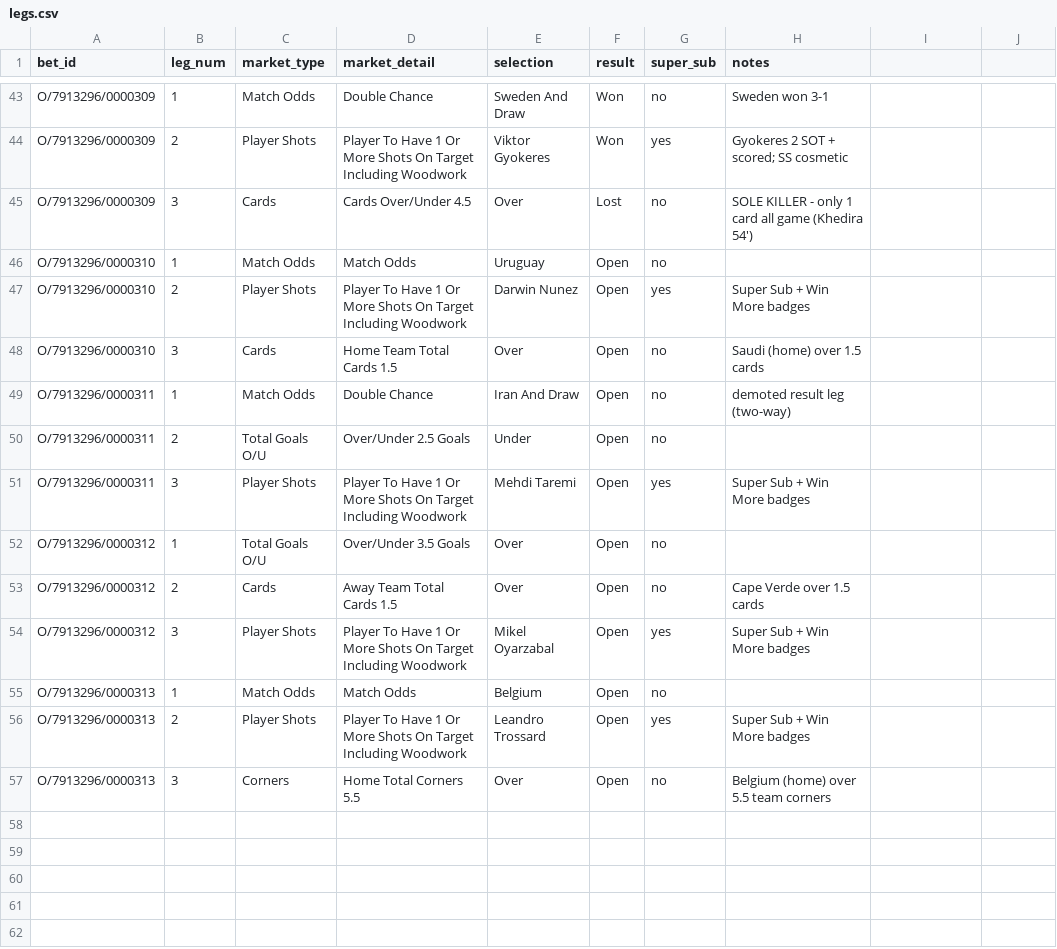
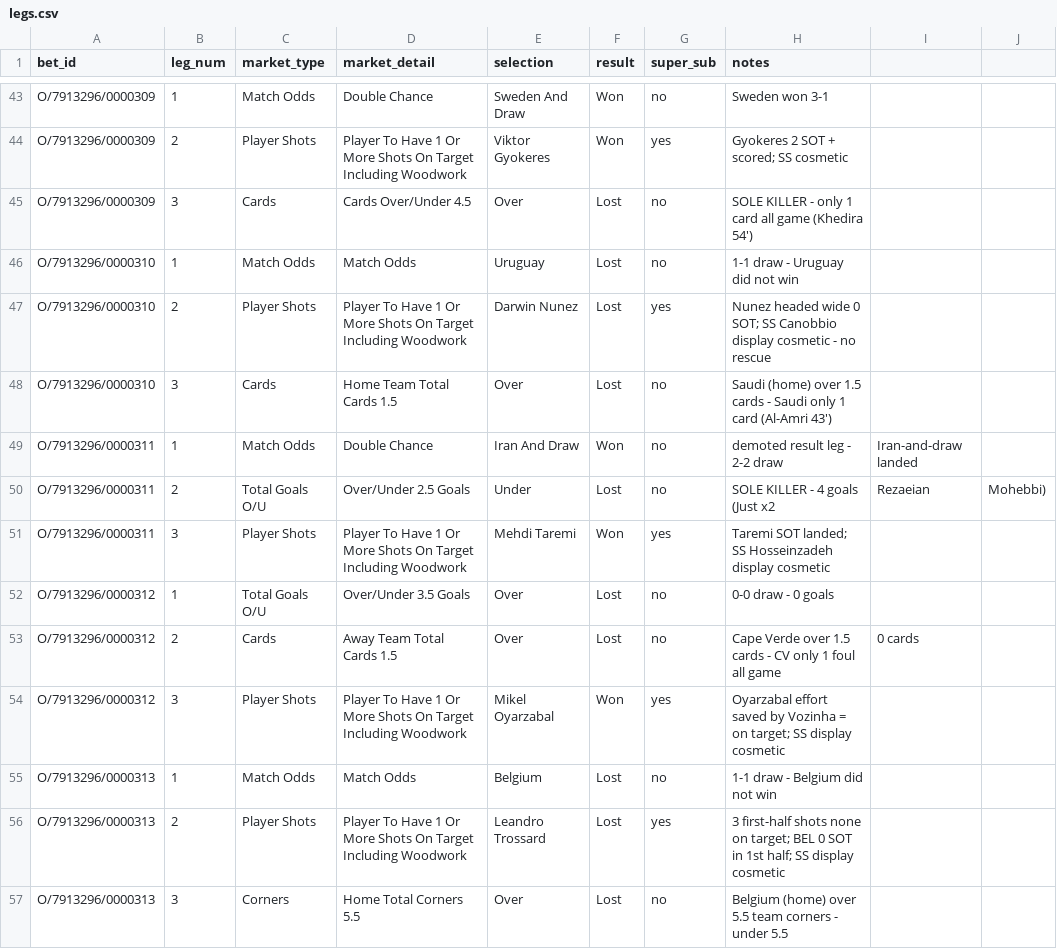
Before and after one commit to EmptyCornmeal/wc2026-bets, a CSV file: data/legs.csv, drawn as a sheet; only a part is shown, gaps mark what is left out.

```diff
--- a/data/legs.csv
+++ b/data/legs.csv
@@ -45,13 +45,13 @@ O/7913296/0000309,2,Player Shots,Player To Have 1 Or More Shots On Target Includ
 O/7913296/0000309,3,Cards,Cards Over/Under 4.5,Over,Lost,no,SOLE KILLER - only 1 card all game (Khedira 54')
-O/7913296/0000310,1,Match Odds,Match Odds,Uruguay,Open,no,
-O/7913296/0000310,2,Player Shots,Player To Have 1 Or More Shots On Target Including Woodwork,Darwin Nunez,Open,yes,Super Sub + Win More badges
-O/7913296/0000310,3,Cards,Home Team Total Cards 1.5,Over,Open,no,Saudi (home) over 1.5 cards
-O/7913296/0000311,1,Match Odds,Double Chance,Iran And Draw,Open,no,demoted result leg (two-way)
-O/7913296/0000311,2,Total Goals O/U,Over/Under 2.5 Goals,Under,Open,no,
-O/7913296/0000311,3,Player Shots,Player To Have 1 Or More Shots On Target Including Woodwork,Mehdi Taremi,Open,yes,Super Sub + Win More badges
-O/7913296/0000312,1,Total Goals O/U,Over/Under 3.5 Goals,Over,Open,no,
-O/7913296/0000312,2,Cards,Away Team Total Cards 1.5,Over,Open,no,Cape Verde over 1.5 cards
-O/7913296/0000312,3,Player Shots,Player To Have 1 Or More Shots On Target Including Woodwork,Mikel Oyarzabal,Open,yes,Super Sub + Win More badges
-O/7913296/0000313,1,Match Odds,Match Odds,Belgium,Open,no,
-O/7913296/0000313,2,Player Shots,Player To Have 1 Or More Shots On Target Including Woodwork,Leandro Trossard,Open,yes,Super Sub + Win More badges
-O/7913296/0000313,3,Corners,Home Total Corners 5.5,Over,Open,no,Belgium (home) over 5.5 team corners
+O/7913296/0000310,1,Match Odds,Match Odds,Uruguay,Lost,no,1-1 draw - Uruguay did not win
+O/7913296/0000310,2,Player Shots,Player To Have 1 Or More Shots On Target Including Woodwork,Darwin Nunez,Lost,yes,Nunez headed wide 0 SOT; SS Canobbio display cosmetic - no rescue
+O/7913296/0000310,3,Cards,Home Team Total Cards 1.5,Over,Lost,no,Saudi (home) over 1.5 cards - Saudi only 1 card (Al-Amri 43')
+O/7913296/0000311,1,Match Odds,Double Chance,Iran And Draw,Won,no,demoted result leg - 2-2 draw, Iran-and-draw landed
+O/7913296/0000311,2,Total Goals O/U,Over/Under 2.5 Goals,Under,Lost,no,SOLE KILLER - 4 goals (Just x2, Rezaeian, Mohebbi)
+O/7913296/0000311,3,Player Shots,Player To Have 1 Or More Shots On Target Including Woodwork,Mehdi Taremi,Won,yes,Taremi SOT landed; SS Hosseinzadeh display cosmetic
+O/7913296/0000312,1,Total Goals O/U,Over/Under 3.5 Goals,Over,Lost,no,0-0 draw - 0 goals
+O/7913296/0000312,2,Cards,Away Team Total Cards 1.5,Over,Lost,no,Cape Verde over 1.5 cards - CV only 1 foul all game, 0 cards
+O/7913296/0000312,3,Player Shots,Player To Have 1 Or More Shots On Target Including Woodwork,Mikel Oyarzabal,Won,yes,Oyarzabal effort saved by Vozinha = on target; SS display cosmetic
+O/7913296/0000313,1,Match Odds,Match Odds,Belgium,Lost,no,1-1 draw - Belgium did not win
+O/7913296/0000313,2,Player Shots,Player To Have 1 Or More Shots On Target Including Woodwork,Leandro Trossard,Lost,yes,3 first-half shots none on target; BEL 0 SOT in 1st half; SS display cosmetic
+O/7913296/0000313,3,Corners,Home Total Corners 5.5,Over,Lost,no,Belgium (home) over 5.5 team corners - under 5.5
```
Also changed, not shown: data/bets.csv, data/ghost_bets.csv, 7 other files.
